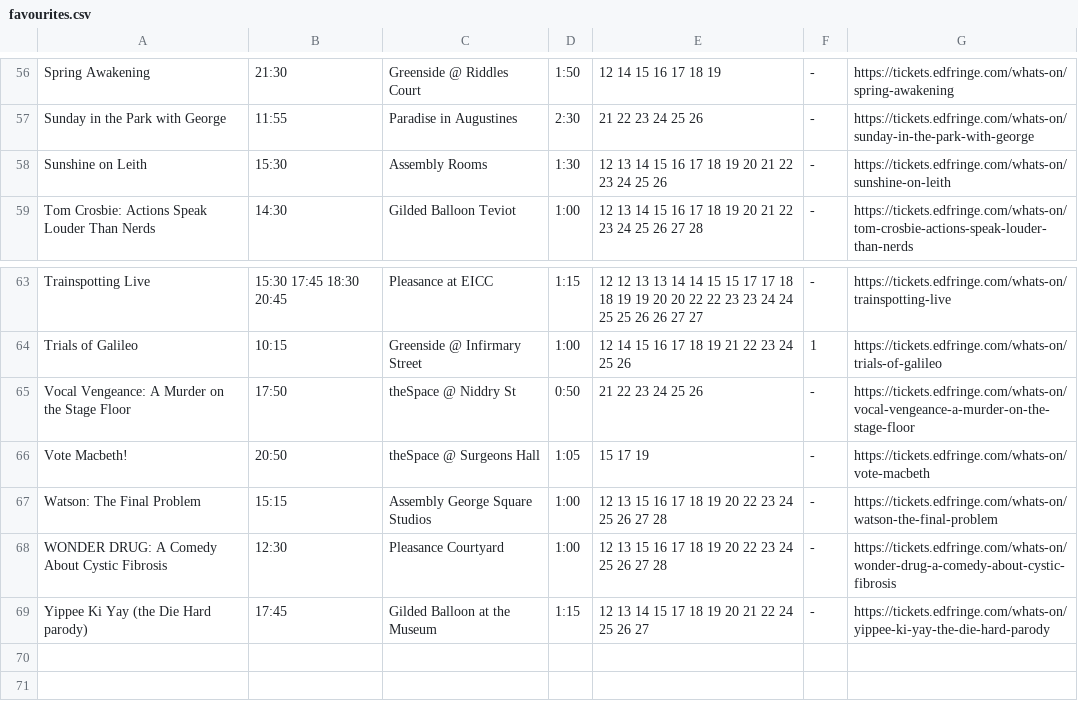
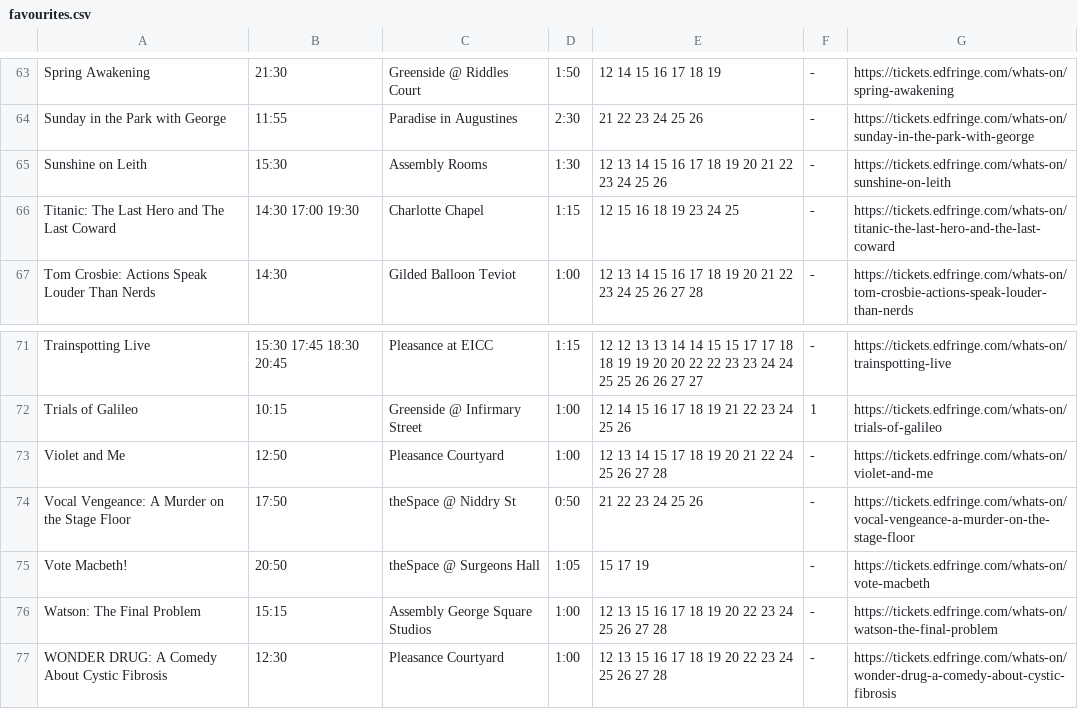
Before and after one commit to richardl62/fringe-favourites, a CSV file: favourites.csv, drawn as a sheet; only a part is shown, gaps mark what is left out; the shorter side is filled out with more unchanged rows; the diff covers the shown part only; the diff names each change by its address in the sheet, - before the commit and + after, or states it on an @@ line.

```diff
--- a/favourites.csv
+++ b/favourites.csv
+row 66: Titanic: The Last Hero and The Last Coward | 14:30 17:00 19:30 | Charlotte Chapel | 1:15 | 12 15 16 18 19 23 24 25 | - | https://tickets.edfringe.com/whats-on/titanic-the-last-hero-and-the-last-coward
+row 73: Violet and Me | 12:50 | Pleasance Courtyard | 1:00 | 12 13 14 15 17 18 19 20 21 22 24 25 26 27 28 | - | https://tickets.edfringe.com/whats-on/violet-and-me
```
Also changed, not shown: 8 added rows, 1 removed row and 2 edited cells elsewhere in this file, 3 other files.
